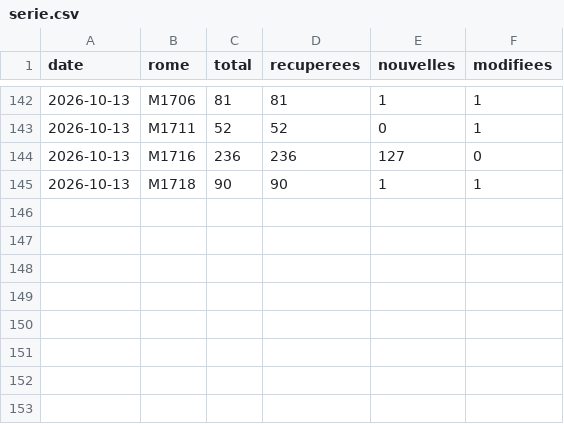
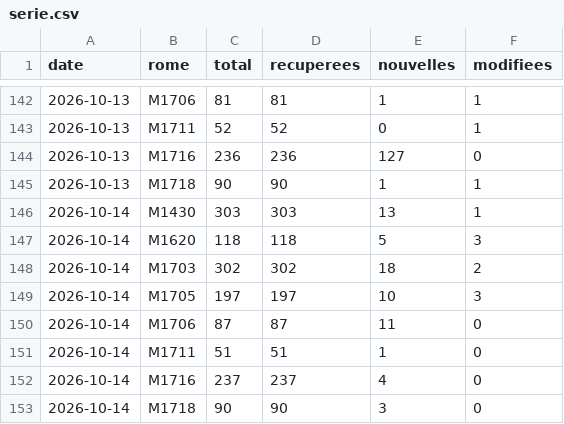
Before and after one commit to Ninon-iaeclf/metier, a CSV file: data/serie.csv, drawn as a sheet; only a part is shown, gaps mark what is left out; the diff names each change by its address in the sheet, - before the commit and + after, or states it on an @@ line.

```diff
--- a/data/serie.csv
+++ b/data/serie.csv
+row 146: 2026-10-14 | M1430 | 303 | 303 | 13 | 1
+row 147: 2026-10-14 | M1620 | 118 | 118 | 5 | 3
+row 148: 2026-10-14 | M1703 | 302 | 302 | 18 | 2
+row 149: 2026-10-14 | M1705 | 197 | 197 | 10 | 3
+row 150: 2026-10-14 | M1706 | 87 | 87 | 11 | 0
+row 151: 2026-10-14 | M1711 | 51 | 51 | 1 | 0
+row 152: 2026-10-14 | M1716 | 237 | 237 | 4 | 0
+row 153: 2026-10-14 | M1718 | 90 | 90 | 3 | 0
```
Also changed, not shown: 12 other files.
